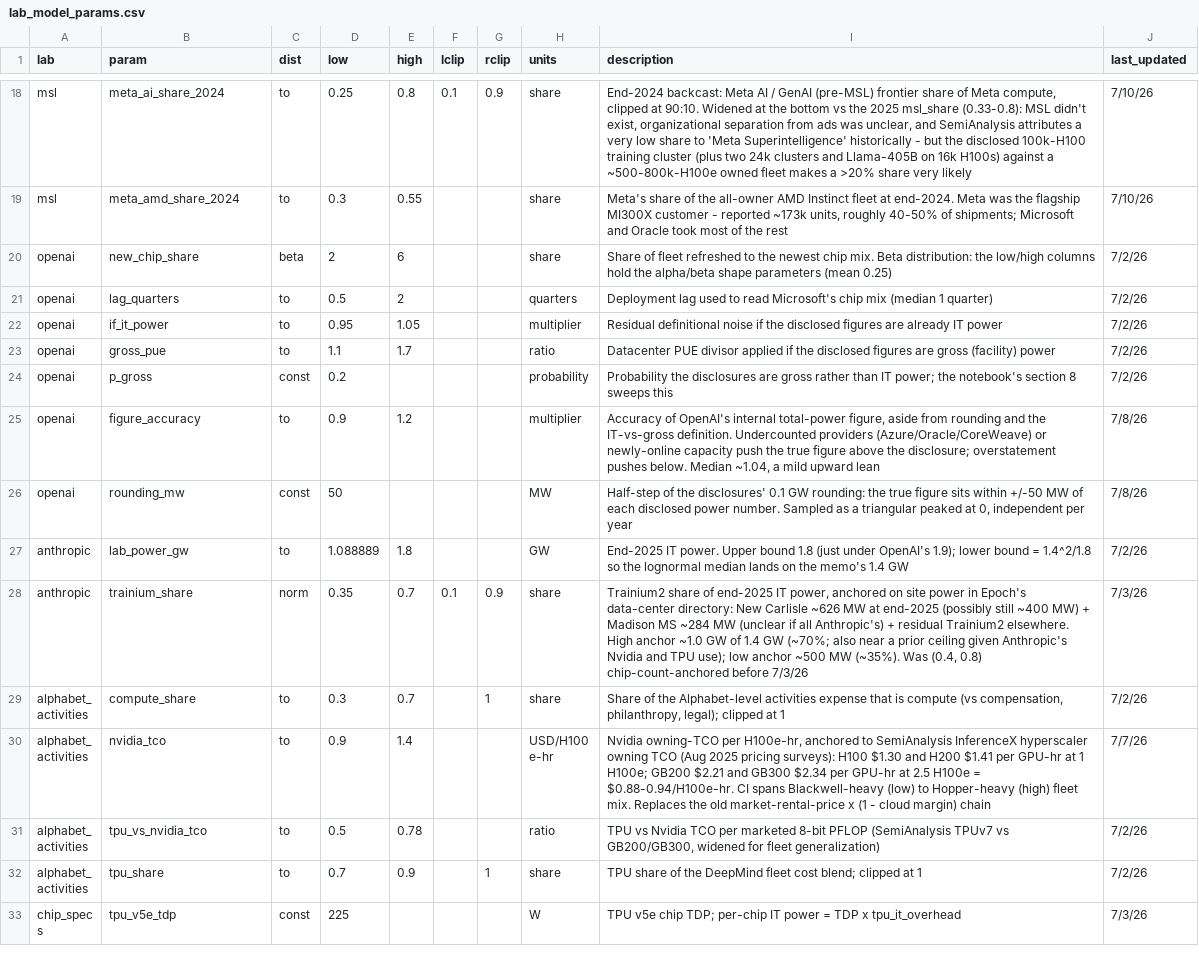
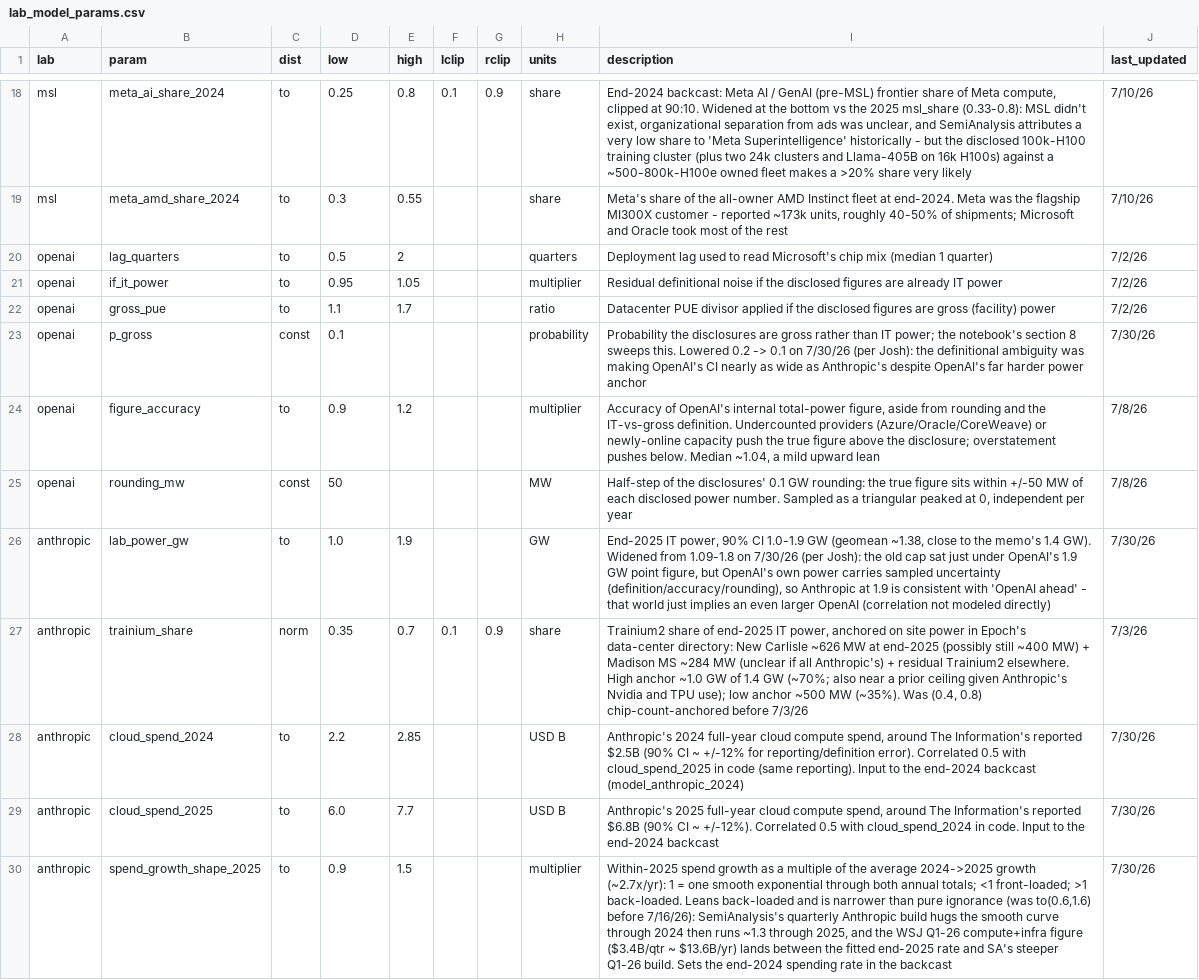
Before and after one commit to epoch-research/ai-compute-users, a CSV file: lab_model_params.csv, drawn as a sheet; only a part is shown, gaps mark what is left out; the shorter side is filled out with more unchanged rows; removed rows and columns are numbered as before the commit, all else as after; the diff covers the shown part only; the diff names each change by its address in the sheet, - before the commit and + after, or states it on an @@ line.

```diff
--- a/lab_model_params.csv
+++ b/lab_model_params.csv
-row 20: openai | new_chip_share | beta | 2 | 6 |  |  | share | Share of fleet refreshed to the newest chip mix. Beta distribution: the low/high columns hold the alpha/beta shape parameters (mean 0.25) | 7/2/26
-D23 (low): 0.2
+D23 (low): 0.1
-I23 (description): …8 sweeps this
+I23 (description): …8 sweeps this. Lowered 0.2 -> 0.1 on 7/30/26 (per Josh): the definitional ambiguity was making OpenAI's CI nearly as wide as Anthropic's despite OpenAI's far harder power anchor
-J23 (last_updated): 7/2/26
+J23 (last_updated): 7/30/26
-D26 (low): 1.088889
+D26 (low): 1.0
-E26 (high): 1.8
+E26 (high): 1.9
-I26 (description): End-2025 IT power. Upper bound 1.8 (just under OpenAI's 1.9); lower bound = 1.4^2/1.8 so the lognormal median lands on the memo's 1.4 GW
+I26 (description): End-2025 IT power, 90% CI 1.0-1.9 GW (geomean ~1.38, close to the memo's 1.4 GW). Widened from 1.09-1.8 on 7/30/26 (per Josh): the old cap sat just under OpenAI's 1.9 GW point figure, but OpenAI's own power carries sampled uncertainty (definition/accuracy/rounding), so Anthropic at 1.9 is consistent with 'OpenAI ahead' - that world just implies an even larger OpenAI (correlation not modeled directly)
-J26 (last_updated): 7/2/26
+J26 (last_updated): 7/30/26
+row 28: anthropic | cloud_spend_2024 | to | 2.2 | 2.85 |  |  | USD B | Anthropic's 2024 full-year cloud compute spend, around The Information's reported $2.5B (90% CI ~ +/-12% for reporting/definition error). Correlated 0.5 with cloud_spend_2025 in code (same reporting). Input to the end-2024 backcast (model_anthropic_2024) | 7/30/26
+row 29: anthropic | cloud_spend_2025 | to | 6.0 | 7.7 |  |  | USD B | Anthropic's 2025 full-year cloud compute spend, around The Information's reported $6.8B (90% CI ~ +/-12%). Correlated 0.5 with cloud_spend_2024 in code. Input to the end-2024 backcast | 7/30/26
+row 30: anthropic | spend_growth_shape_2025 | to | 0.9 | 1.5 |  |  | multiplier | Within-2025 spend growth as a multiple of the average 2024->2025 growth (~2.7x/yr): 1 = one smooth exponential through both annual totals; <1 front-loaded; >1 back-loaded. Leans back-loaded and is narrower than pure ignorance (was to(0.6,1.6) before 7/16/26): SemiAnalysis's quarterly Anthropic build hugs the smooth curve through 2024 then runs ~1.3 through 2025, and the WSJ Q1-26 compute+infra figure ($3.4B/qtr ~ $13.6B/yr) lands between the fitted end-2025 rate and SA's steeper Q1-26 build. Sets the end-2024 spending rate in the backcast | 7/30/26
```
Also changed, not shown: 11 added rows elsewhere in this file, data/lab_compute_year_end_by_lab.csv, 34 other files.
